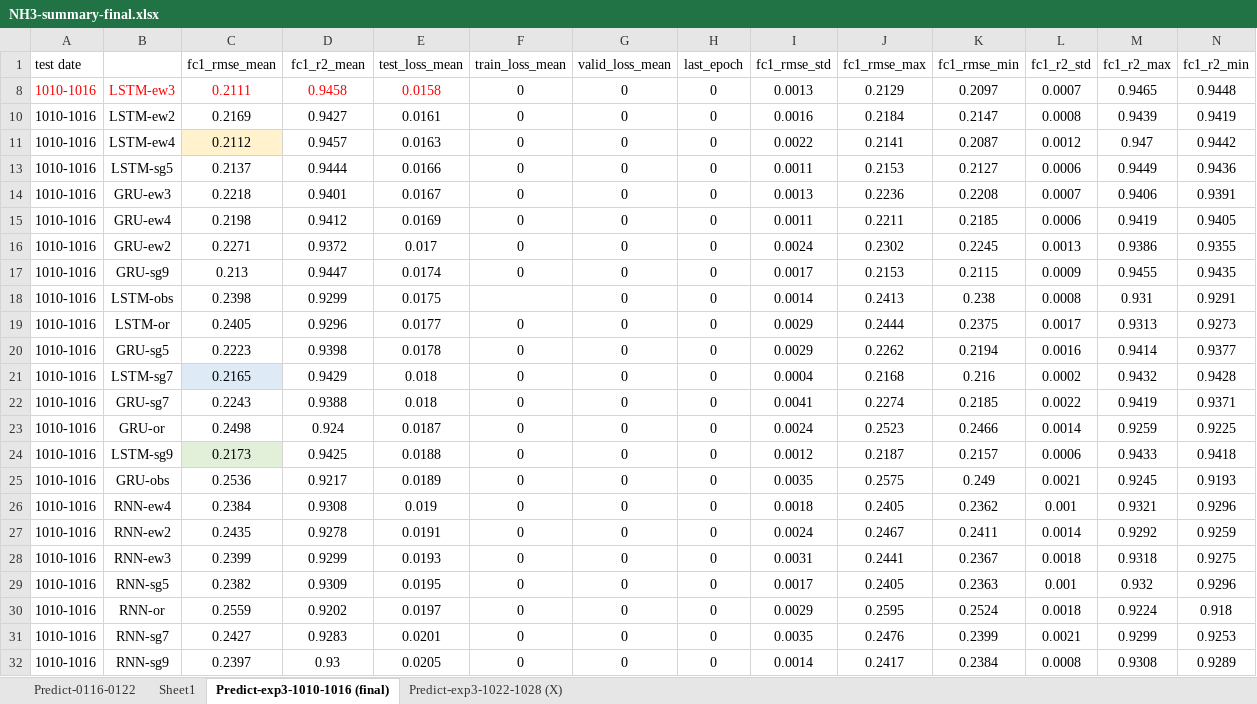
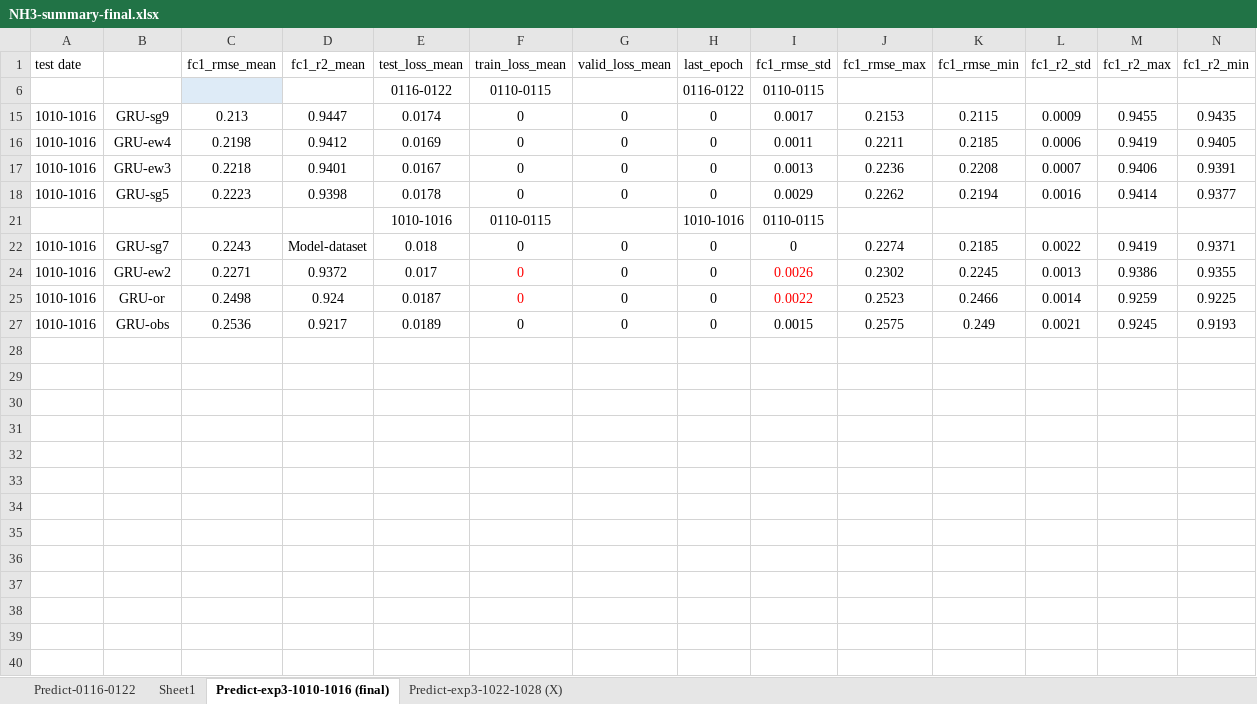
Before and after one commit to tx-21/MPhil-thesis, an Excel workbook: Thesis-codes/NH3-summary-final.xlsx, sheet Predict-exp3-1010-1016 (final), drawn as a sheet; only a part is shown; values as stored, in another font and other column widths than the file's, no borders; removed rows and columns are numbered as before the commit, all else as after; rows hold the shown columns only; the diff covers the shown part only; the diff names each change by its address in the sheet, - before the commit and + after, or states it on an @@ line.

```diff
--- a/Thesis-codes/NH3-summary-final.xlsx (sheet Predict-exp3-1010-1016 (final))
+++ b/Thesis-codes/NH3-summary-final.xlsx (sheet Predict-exp3-1010-1016 (final))
@@ row 8 hidden: 1010-1016 | LSTM-ew3 | 0.2111 | 0.9458 | 0.0158 | 0 | 0 | 0 | 0.0013 | 0.2129 | 0.2097 | 0.0007 | 0.9465 | 0.9448 @@
@@ row 10 hidden: 1010-1016 | LSTM-ew2 | 0.2169 | 0.9427 | 0.0161 | 0 | 0 | 0 | 0.0016 | 0.2184 | 0.2147 | 0.0008 | 0.9439 | 0.9419 @@
@@ row 11 hidden: 1010-1016 | LSTM-ew4 | 0.2112 | 0.9457 | 0.0163 | 0 | 0 | 0 | 0.0022 | 0.2141 | 0.2087 | 0.0012 | 0.947 | 0.9442 @@
@@ row 13 hidden: 1010-1016 | LSTM-sg5 | 0.2137 | 0.9444 | 0.0166 | 0 | 0 | 0 | 0.0011 | 0.2153 | 0.2127 | 0.0006 | 0.9449 | 0.9436 @@
+row 6:  |  |  |  | 0116-0122 | 0110-0115 |  | 0116-0122 | 0110-0115
@@ row 17 moved to row 15: 1010-1016 @@
@@ row 15 moved to row 16: 1010-1016 @@
-row 16: 1010-1016 | GRU-ew2 | 0.2271 | 0.9372 | 0.017 | 0 | 0 | 0 | 0.0024 | 0.2302 | 0.2245 | 0.0013 | 0.9386 | 0.9355
@@ row 18 hidden: 1010-1016 | LSTM-obs | 0.2398 | 0.9299 | 0.0175 |  | 0 | 0 | 0.0014 | 0.2413 | 0.238 | 0.0008 | 0.931 | 0.9291 @@
@@ row 19 hidden: 1010-1016 | LSTM-or | 0.2405 | 0.9296 | 0.0177 | 0 | 0 | 0 | 0.0029 | 0.2444 | 0.2375 | 0.0017 | 0.9313 | 0.9273 @@
-row 21: 1010-1016 | LSTM-sg7 | 0.2165 | 0.9429 | 0.018 | 0 | 0 | 0 | 0.0004 | 0.2168 | 0.216 | 0.0002 | 0.9432 | 0.9428
+row 21:  |  |  |  | 1010-1016 | 0110-0115 |  | 1010-1016 | 0110-0115
-D22 (fc1_r2_mean): 0.9388
+D22 (fc1_r2_mean): Model-dataset
-I22 (fc1_rmse_std): 0.0041
+I22 (fc1_rmse_std): 0
+row 24: 1010-1016 | GRU-ew2 | 0.2271 | 0.9372 | 0.017 | 0 | 0 | 0 | 0.0026 | 0.2302 | 0.2245 | 0.0013 | 0.9386 | 0.9355
-F25 text colour: black
+F25 text colour: #FF0000
-I25 (fc1_rmse_std): 0.0024
+I25 (fc1_rmse_std): 0.0022
-I25 text colour: black
+I25 text colour: #FF0000
-row 24: 1010-1016 | LSTM-sg9 | 0.2173 | 0.9425 | 0.0188 | 0 | 0 | 0 | 0.0012 | 0.2187 | 0.2157 | 0.0006 | 0.9433 | 0.9418
-I27 (fc1_rmse_std): 0.0035
+I27 (fc1_rmse_std): 0.0015
-row 26: 1010-1016 | RNN-ew4 | 0.2384 | 0.9308 | 0.019 | 0 | 0 | 0 | 0.0018 | 0.2405 | 0.2362 | 0.001 | 0.9321 | 0.9296
-row 27: 1010-1016 | RNN-ew2 | 0.2435 | 0.9278 | 0.0191 | 0 | 0 | 0 | 0.0024 | 0.2467 | 0.2411 | 0.0014 | 0.9292 | 0.9259
-row 28: 1010-1016 | RNN-ew3 | 0.2399 | 0.9299 | 0.0193 | 0 | 0 | 0 | 0.0031 | 0.2441 | 0.2367 | 0.0018 | 0.9318 | 0.9275
@@ row 29 hidden: 1010-1016 | RNN-sg5 | 0.2382 | 0.9309 | 0.0195 | 0 | 0 | 0 | 0.0017 | 0.2405 | 0.2363 | 0.001 | 0.932 | 0.9296 @@
@@ row 30 hidden: 1010-1016 | RNN-or | 0.2559 | 0.9202 | 0.0197 | 0 | 0 | 0 | 0.0029 | 0.2595 | 0.2524 | 0.0018 | 0.9224 | 0.918 @@
@@ row 31 hidden: 1010-1016 | RNN-sg7 | 0.2427 | 0.9283 | 0.0201 | 0 | 0 | 0 | 0.0035 | 0.2476 | 0.2399 | 0.0021 | 0.9299 | 0.9253 @@
@@ row 32 hidden: 1010-1016 | RNN-sg9 | 0.2397 | 0.93 | 0.0205 | 0 | 0 | 0 | 0.0014 | 0.2417 | 0.2384 | 0.0008 | 0.9308 | 0.9289 @@
```
Also changed, not shown: 9 removed rows and 16 hidden or unhidden rows elsewhere in this sheet, sheet Predict-exp3-1022-1028 (X), sheet Predict-0116-0122, sheet Sheet1, hidden cells, 2 other files.
